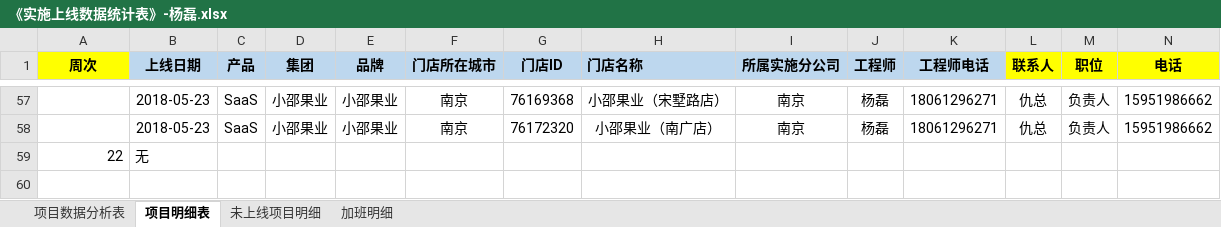
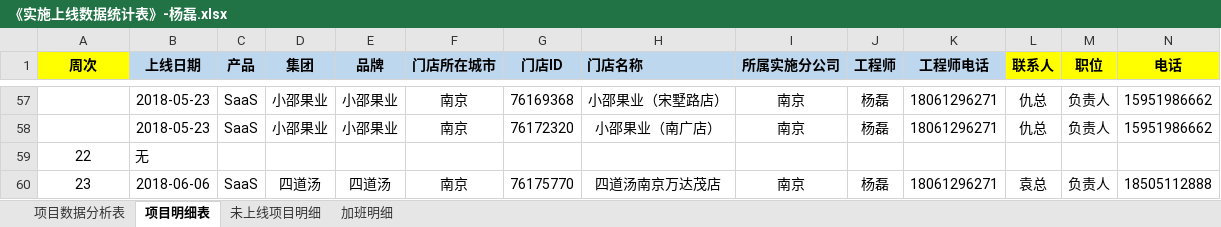
Before and after one commit to zhanglei601396810/NanJing, an Excel workbook: 周数据/《实施上线数据统计表》-杨磊.xlsx, sheet 项目明细表, drawn as a sheet; only a part is shown, gaps mark what is left out; values as stored, in another font and other column widths than the file's, no borders; rows hold the shown columns only; the diff names each change by its address in the sheet, - before the commit and + after, or states it on an @@ line.

```diff
--- a/周数据/《实施上线数据统计表》-杨磊.xlsx (sheet 项目明细表)
+++ b/周数据/《实施上线数据统计表》-杨磊.xlsx (sheet 项目明细表)
-A59 alignment: right
+A59 alignment: center
+row 60: 23 | 2018-06-06 | SaaS | 四道汤 | 四道汤 | 南京 | 76175770 | 四道汤南京万达茂店 | 南京 | 杨磊 | 18061296271 | 袁总 | 负责人 | 18505112888
```
Also changed, not shown: sheet 未上线项目明细, sheet 项目数据分析表, 周数据/《实施上线数据统计表》-经旺平.xlsx, 1 other file.
